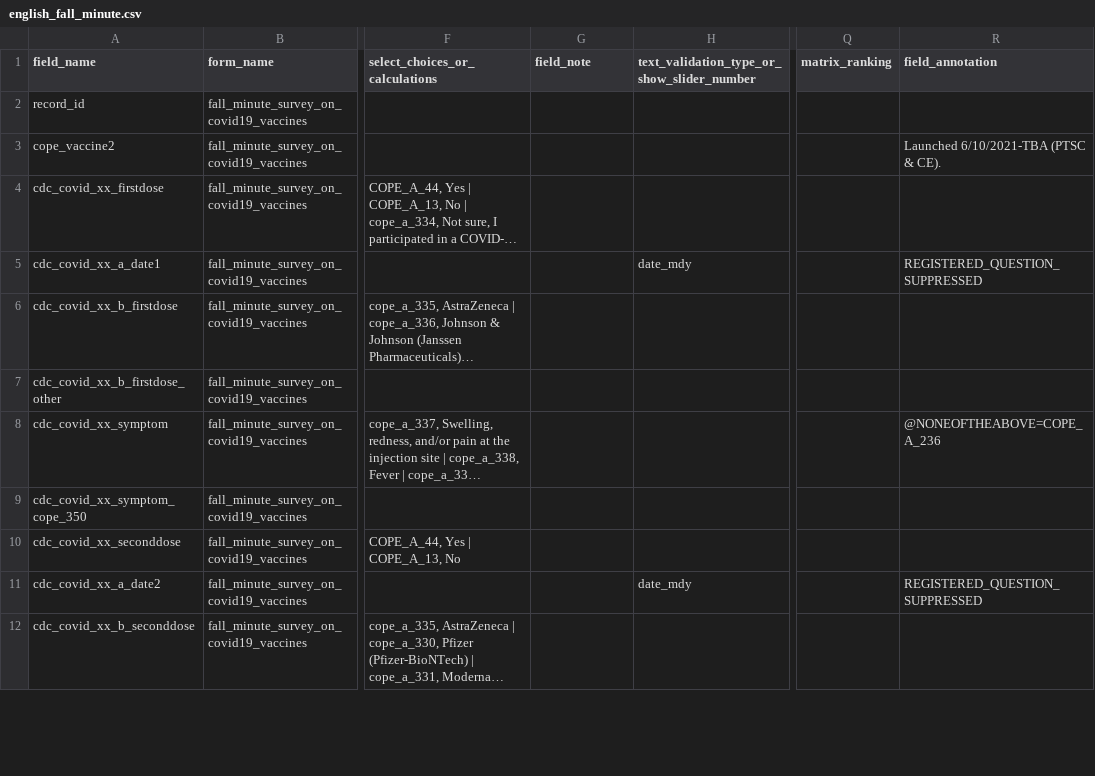
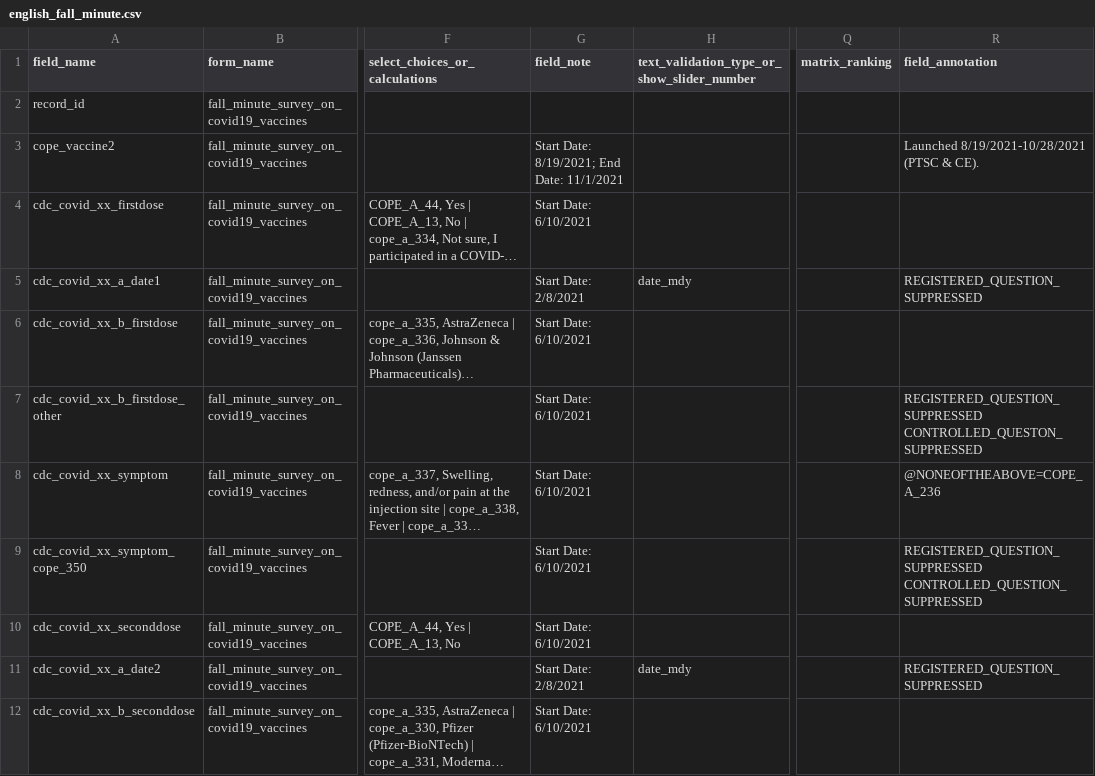
Before and after one commit to hwalker23/AoU-REDCap-DataDictionaries, a CSV file: english_data_dictionaries/english_fall_minute.csv, drawn as a sheet; only a part is shown, gaps mark what is left out; long unchanged cells end in …; ↵ is a line break in a cell; the diff covers the shown part only; the diff names each change by its address in the sheet, - before the commit and + after, or states it on an @@ line.

Commit message:
Monthly Refresh of PPI Data Dictionaries

```diff
--- a/english_data_dictionaries/english_fall_minute.csv
+++ b/english_data_dictionaries/english_fall_minute.csv
-G3 (field_note): (empty)
+G3 (field_note): Start Date: 8/19/2021; End Date: 11/1/2021
-R3 (field_annotation): Launched 6/10/2021-TBA (PTSC & CE).
+R3 (field_annotation): Launched 8/19/2021-10/28/2021 (PTSC & CE).
-G4 (field_note): (empty)
+G4 (field_note): Start Date: 6/10/2021
-G5 (field_note): (empty)
+G5 (field_note): Start Date: 2/8/2021
-G6:G10 (field_note): (empty)
+G6:G10 (field_note): Start Date: 6/10/2021
-R7 (field_annotation): (empty)
+R7 (field_annotation): REGISTERED_QUESTION_SUPPRESSED ↵ CONTROLLED_QUESTON_SUPPRESSED
-R9 (field_annotation): (empty)
+R9 (field_annotation): REGISTERED_QUESTION_SUPPRESSED ↵ CONTROLLED_QUESTION_SUPPRESSED
-G11 (field_note): (empty)
+G11 (field_note): Start Date: 2/8/2021
-G12 (field_note): (empty)
+G12 (field_note): Start Date: 6/10/2021
```
Also changed, not shown: 12 edited cells elsewhere in this file, english_data_dictionaries/english_basics.csv, english_data_dictionaries/english_personal_and_family_health_history.csv, 4 other files.
